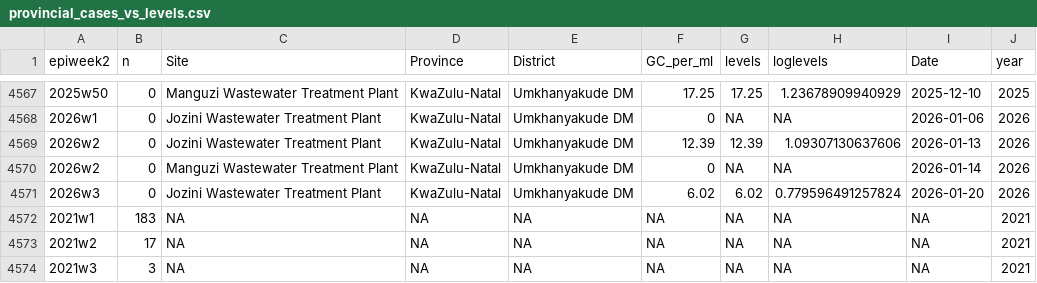
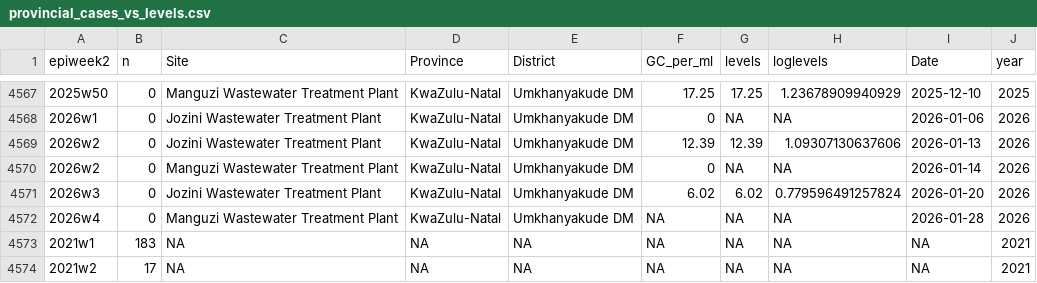
Before and after one commit to NICD-Wastewater-Genomics/NICD-Dash-Data, a CSV file: provincial_cases_vs_levels.csv, drawn as a sheet; only a part is shown, gaps mark what is left out; the shorter side is filled out with more unchanged rows; the diff names each change by its address in the sheet, - before the commit and + after, or states it on an @@ line.

Commit message:
automated quantitative data update

```diff
--- a/provincial_cases_vs_levels.csv
+++ b/provincial_cases_vs_levels.csv
+row 4572: 2026w4 | 0 | Manguzi Wastewater Treatment Plant | KwaZulu-Natal | Umkhanyakude DM | NA | NA | NA | 2026-01-28 | 2026
```
Also changed, not shown: rsa_cases_vs_levels.csv.
